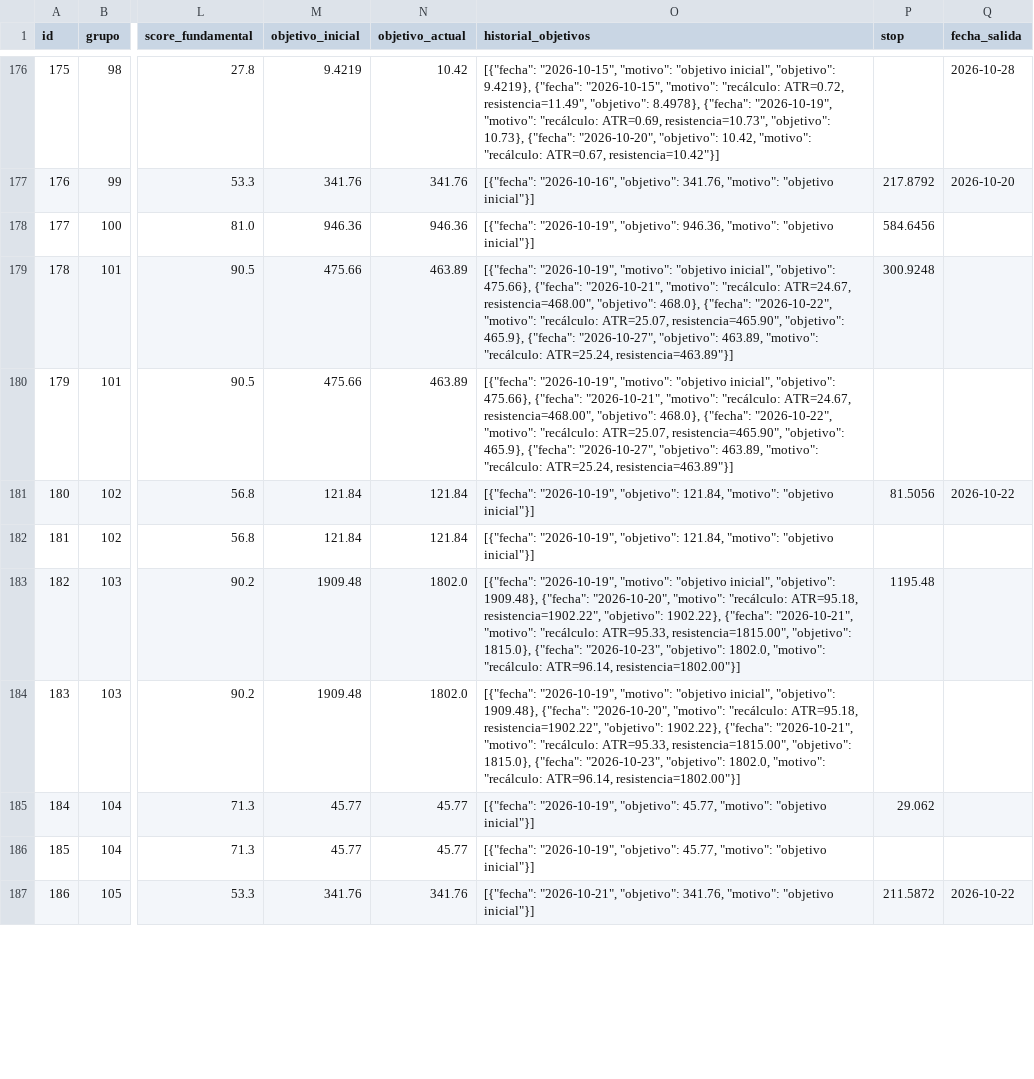
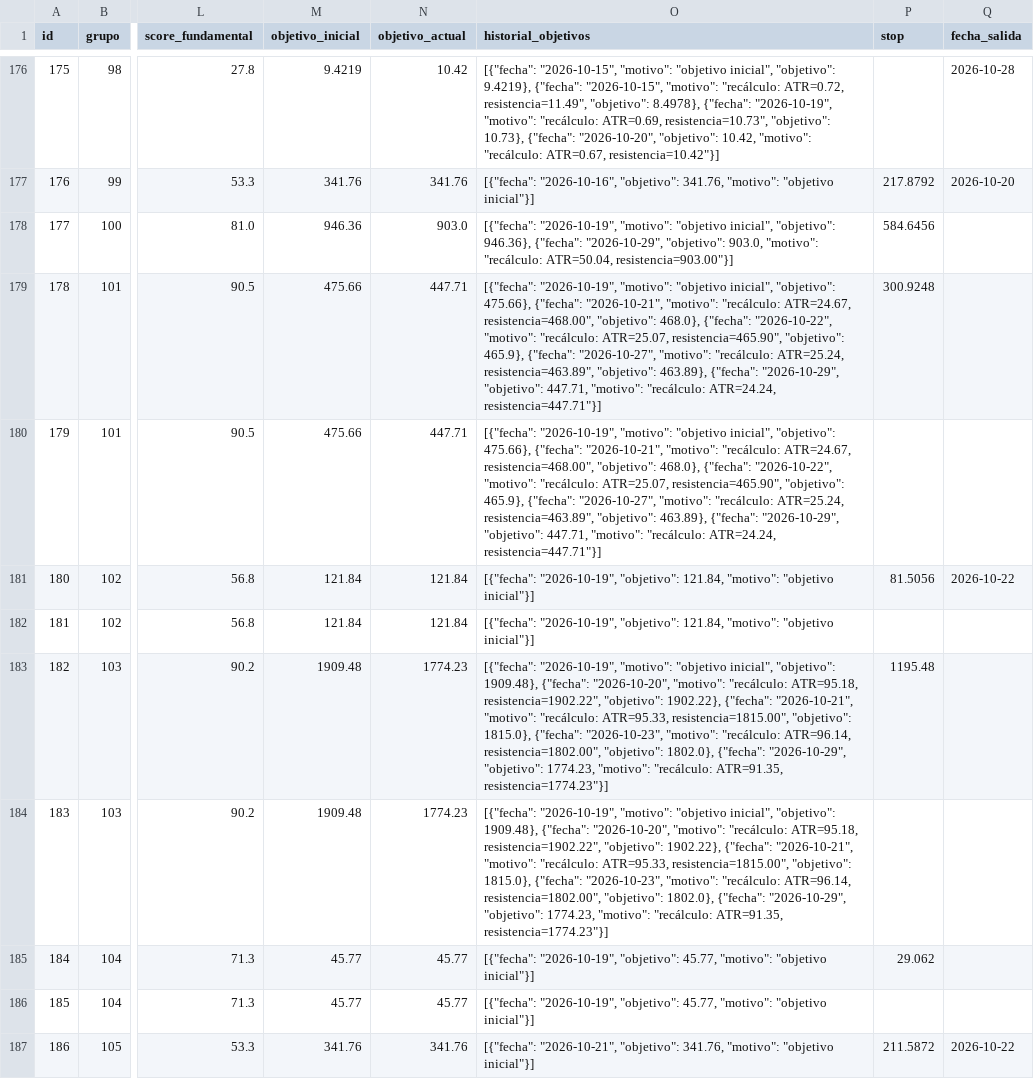
Before and after one commit to sebas1331/centinela-sp500, a CSV file: bitacora.csv, drawn as a sheet; only a part is shown, gaps mark what is left out; the diff covers the shown part only; the diff names each change by its address in the sheet, - before the commit and + after, or states it on an @@ line.

```diff
--- a/bitacora.csv
+++ b/bitacora.csv
-N178 (objetivo_actual): 946.36
+N178 (objetivo_actual): 903.0
-O178 (historial_objetivos): [{"fecha": "2026-10-19", "objetivo": 946.36, "motivo": "objetivo inicial"}]
+O178 (historial_objetivos): [{"fecha": "2026-10-19", "motivo": "objetivo inicial", "objetivo": 946.36}, {"fecha": "2026-10-29", "objetivo": 903.0, "motivo": "recálculo: ATR=50.04, resistencia=903.00"}]
-N179:N180 (objetivo_actual): 463.89
+N179:N180 (objetivo_actual): 447.71
-O179:O180 (historial_objetivos): …{"fecha": "2026-10-27", "objetivo": 463.89, "motivo": "recálculo: ATR=25.24, resistencia=463.89"}]
+O179:O180 (historial_objetivos): …{"fecha": "2026-10-27", "motivo": "recálculo: ATR=25.24, resistencia=463.89", "objetivo": 463.89}, {"fecha": "2026-10-29", "objetivo": 447.71, "motivo": "recálculo: ATR=24.24, resistencia=447.71"}]
-N183:N184 (objetivo_actual): 1802.0
+N183:N184 (objetivo_actual): 1774.23
-O183:O184 (historial_objetivos): …{"fecha": "2026-10-23", "objetivo": 1802.0, "motivo": "recálculo: ATR=96.14, resistencia=1802.00"}]
+O183:O184 (historial_objetivos): …{"fecha": "2026-10-23", "motivo": "recálculo: ATR=96.14, resistencia=1802.00", "objetivo": 1802.0}, {"fecha": "2026-10-29", "objetivo": 1774.23, "motivo": "recálculo: ATR=91.35, resistencia=1774.23"}]
```
Also changed, not shown: 3 added rows and 4 edited cells elsewhere in this file, 4 other files.
